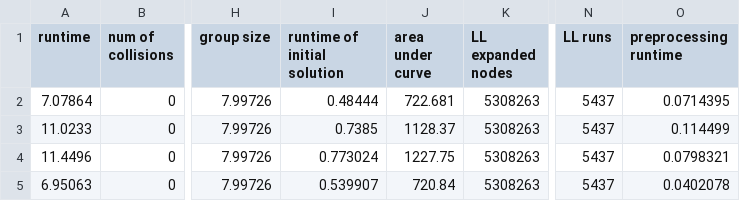
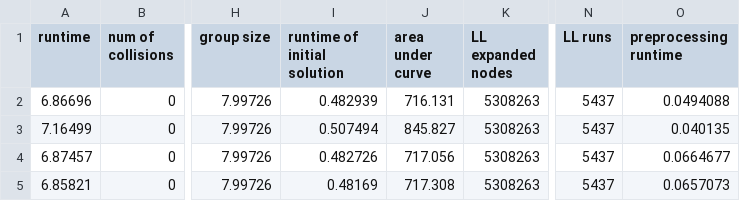
Before and after one commit to JarekKusak/MAPF-LNS2_new_destroy_and_repair_operator_SAT, a CSV file: test-initLNS.csv, drawn as a sheet; only a part is shown, gaps mark what is left out; the diff names each change by its address in the sheet, - before the commit and + after, or states it on an @@ line.

Commit message:
completely renovated repository - functioning CMake, functioning LNS with new operator SAT (num_of_iterations change to get into while cycle)

```diff
--- a/test-initLNS.csv
+++ b/test-initLNS.csv
-A2 (runtime): 7.07864
+A2 (runtime): 6.86696
-I2 (runtime of initial solution): 0.48444
+I2 (runtime of initial solution): 0.482939
-J2 (area under curve): 722.681
+J2 (area under curve): 716.131
-O2 (preprocessing runtime): 0.0714395
+O2 (preprocessing runtime): 0.0494088
-A3 (runtime): 11.0233
+A3 (runtime): 7.16499
-I3 (runtime of initial solution): 0.7385
+I3 (runtime of initial solution): 0.507494
-J3 (area under curve): 1128.37
+J3 (area under curve): 845.827
-O3 (preprocessing runtime): 0.114499
+O3 (preprocessing runtime): 0.040135
-A4 (runtime): 11.4496
+A4 (runtime): 6.87457
-I4 (runtime of initial solution): 0.773024
+I4 (runtime of initial solution): 0.482726
-J4 (area under curve): 1227.75
+J4 (area under curve): 717.056
-O4 (preprocessing runtime): 0.0798321
+O4 (preprocessing runtime): 0.0664677
-A5 (runtime): 6.95063
+A5 (runtime): 6.85821
-I5 (runtime of initial solution): 0.539907
+I5 (runtime of initial solution): 0.48169
-J5 (area under curve): 720.84
+J5 (area under curve): 717.308
-O5 (preprocessing runtime): 0.0402078
+O5 (preprocessing runtime): 0.0657073
```
Also changed, not shown: test-LNS.csv, 16 other files.
